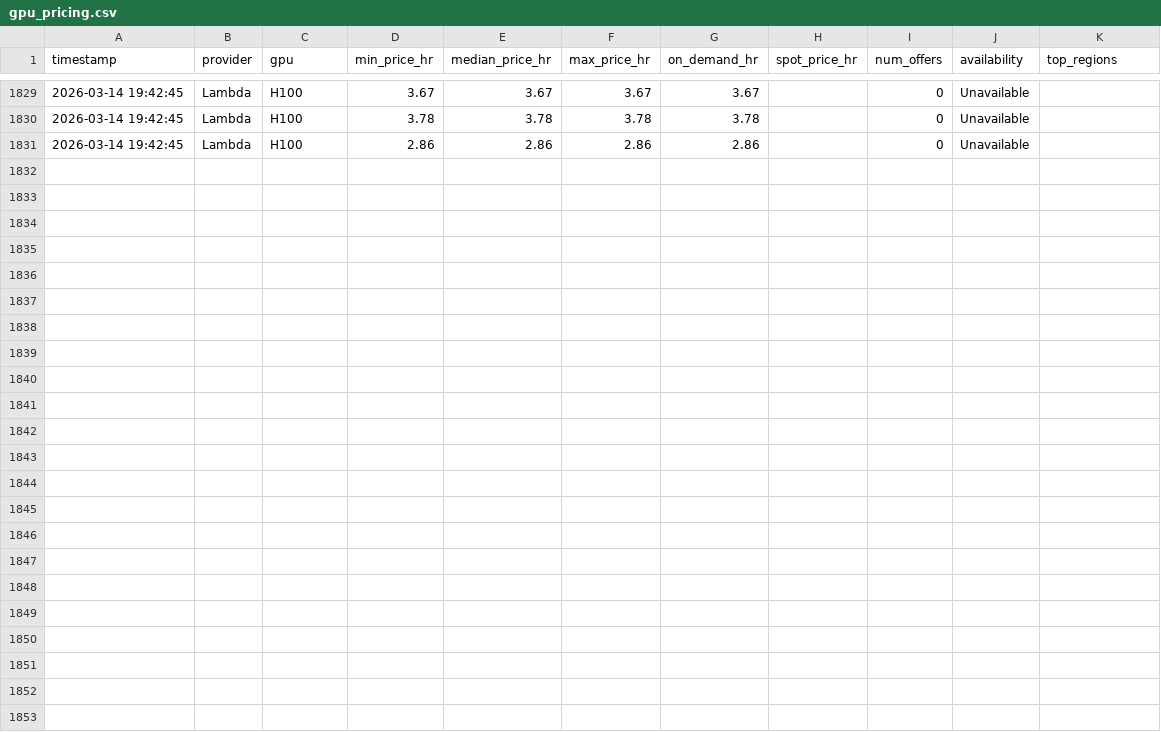
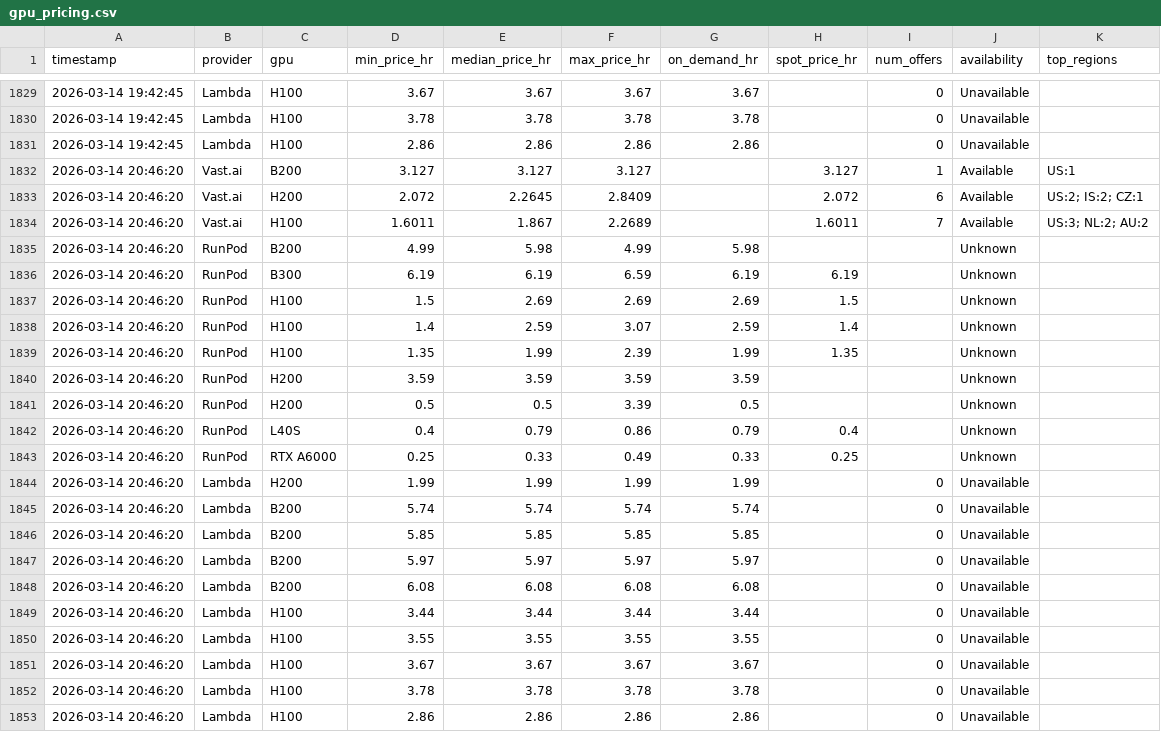
Before and after one commit to nixj9/gpu-market-intel, a CSV file: data/gpu_pricing.csv, drawn as a sheet; only a part is shown, gaps mark what is left out; the diff names each change by its address in the sheet, - before the commit and + after, or states it on an @@ line.

Commit message:
📊 data: 2026-03-14 20:46 UTC

```diff
--- a/data/gpu_pricing.csv
+++ b/data/gpu_pricing.csv
+row 1832: 2026-03-14 20:46:20 | Vast.ai | B200 | 3.127 | 3.127 | 3.127 |  | 3.127 | 1 | Available | US:1
+row 1833: 2026-03-14 20:46:20 | Vast.ai | H200 | 2.072 | 2.2645 | 2.8409 |  | 2.072 | 6 | Available | US:2; IS:2; CZ:1
+row 1834: 2026-03-14 20:46:20 | Vast.ai | H100 | 1.6011 | 1.867 | 2.2689 |  | 1.6011 | 7 | Available | US:3; NL:2; AU:2
+row 1835: 2026-03-14 20:46:20 | RunPod | B200 | 4.99 | 5.98 | 4.99 | 5.98 |  |  | Unknown
+row 1836: 2026-03-14 20:46:20 | RunPod | B300 | 6.19 | 6.19 | 6.59 | 6.19 | 6.19 |  | Unknown
+row 1837: 2026-03-14 20:46:20 | RunPod | H100 | 1.5 | 2.69 | 2.69 | 2.69 | 1.5 |  | Unknown
+row 1838: 2026-03-14 20:46:20 | RunPod | H100 | 1.4 | 2.59 | 3.07 | 2.59 | 1.4 |  | Unknown
+row 1839: 2026-03-14 20:46:20 | RunPod | H100 | 1.35 | 1.99 | 2.39 | 1.99 | 1.35 |  | Unknown
+row 1840: 2026-03-14 20:46:20 | RunPod | H200 | 3.59 | 3.59 | 3.59 | 3.59 |  |  | Unknown
+row 1841: 2026-03-14 20:46:20 | RunPod | H200 | 0.5 | 0.5 | 3.39 | 0.5 |  |  | Unknown
+row 1842: 2026-03-14 20:46:20 | RunPod | L40S | 0.4 | 0.79 | 0.86 | 0.79 | 0.4 |  | Unknown
+row 1843: 2026-03-14 20:46:20 | RunPod | RTX A6000 | 0.25 | 0.33 | 0.49 | 0.33 | 0.25 |  | Unknown
+row 1844: 2026-03-14 20:46:20 | Lambda | H200 | 1.99 | 1.99 | 1.99 | 1.99 |  | 0 | Unavailable
+row 1845: 2026-03-14 20:46:20 | Lambda | B200 | 5.74 | 5.74 | 5.74 | 5.74 |  | 0 | Unavailable
+row 1846: 2026-03-14 20:46:20 | Lambda | B200 | 5.85 | 5.85 | 5.85 | 5.85 |  | 0 | Unavailable
+row 1847: 2026-03-14 20:46:20 | Lambda | B200 | 5.97 | 5.97 | 5.97 | 5.97 |  | 0 | Unavailable
+row 1848: 2026-03-14 20:46:20 | Lambda | B200 | 6.08 | 6.08 | 6.08 | 6.08 |  | 0 | Unavailable
+row 1849: 2026-03-14 20:46:20 | Lambda | H100 | 3.44 | 3.44 | 3.44 | 3.44 |  | 0 | Unavailable
+row 1850: 2026-03-14 20:46:20 | Lambda | H100 | 3.55 | 3.55 | 3.55 | 3.55 |  | 0 | Unavailable
+row 1851: 2026-03-14 20:46:20 | Lambda | H100 | 3.67 | 3.67 | 3.67 | 3.67 |  | 0 | Unavailable
+row 1852: 2026-03-14 20:46:20 | Lambda | H100 | 3.78 | 3.78 | 3.78 | 3.78 |  | 0 | Unavailable
+row 1853: 2026-03-14 20:46:20 | Lambda | H100 | 2.86 | 2.86 | 2.86 | 2.86 |  | 0 | Unavailable
```
